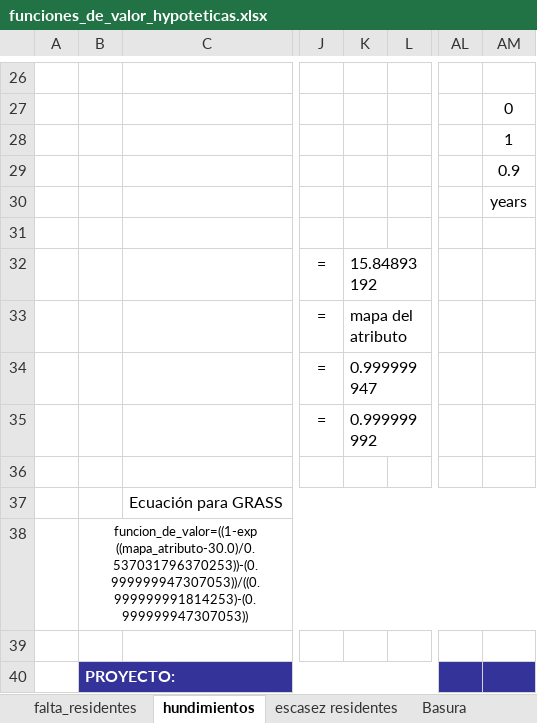
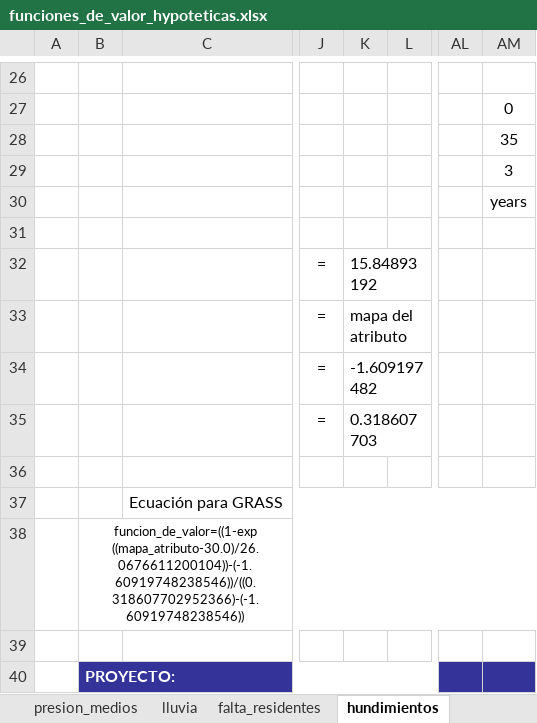
Before and after one commit to sostenibilidad-unam/SHV, an Excel workbook: model_description/funciones_de_valor_hypoteticas.xlsx, sheet hundimientos, drawn as a sheet; only a part is shown, gaps mark what is left out; values as stored, in another font and other column widths than the file's, no borders; charts and pictures not drawn; the diff covers the shown part only; the diff names each change by its address in the sheet, - before the commit and + after, or states it on an @@ line.

```diff
--- a/model_description/funciones_de_valor_hypoteticas.xlsx (sheet hundimientos)
+++ b/model_description/funciones_de_valor_hypoteticas.xlsx (sheet hundimientos)
+sheet tab: presion_medios
+sheet tab: lluvia
-AM28: 1
+AM28: 35
-AM29: 0.9
+AM29: 3
-K34: 0.999999947
+K34: -1.609197482
-K35: 0.999999992
+K35: 0.318607703
-B38: funcion_de_valor=((1-exp ((mapa_atributo-30.0)/0.537031796370253))-(0.999999947307053))/((0.999999991814253)-(0.999999947307053))
+B38: funcion_de_valor=((1-exp ((mapa_atributo-30.0)/26.0676611200104))-(-1.60919748238546))/((0.318607702952366)-(-1.60919748238546))
```
Also changed, not shown: 20 added rows, 20 removed rows and 1 edited cell elsewhere in this sheet, sheet capasidad, sheet Basura, sheet encharcamientos, other sheet tabs, charts or pictures, 12 other files.
